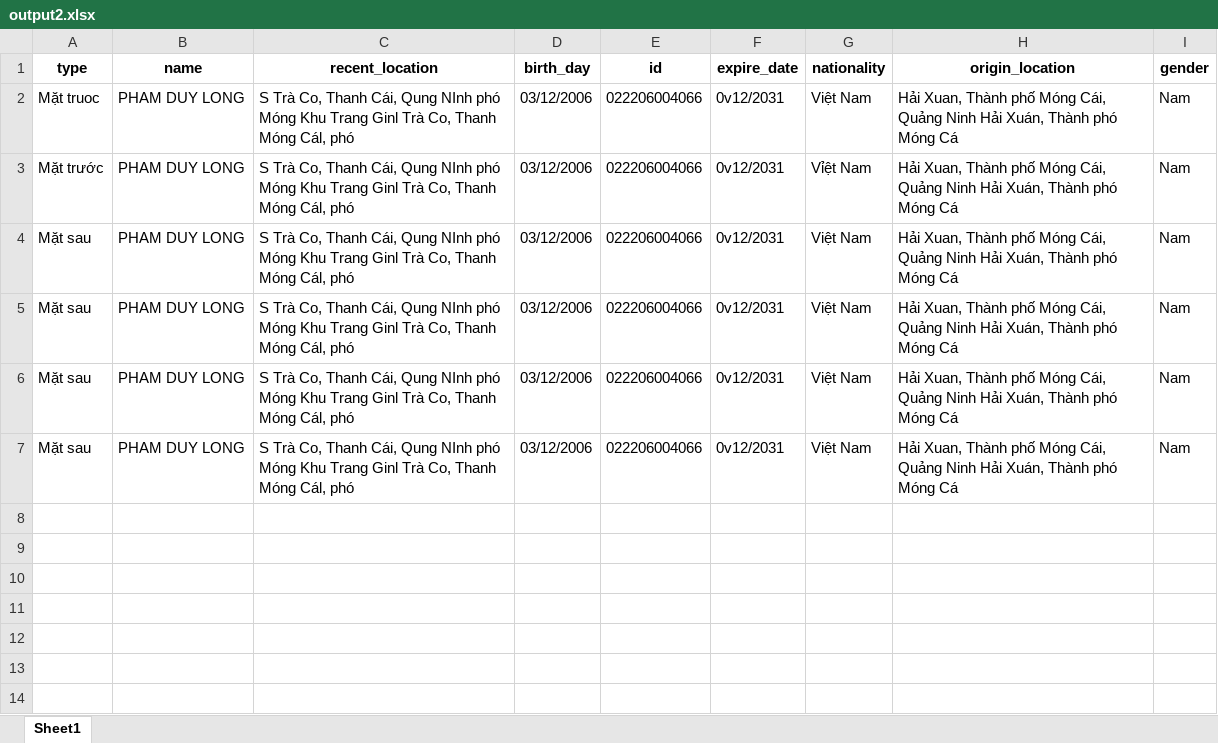
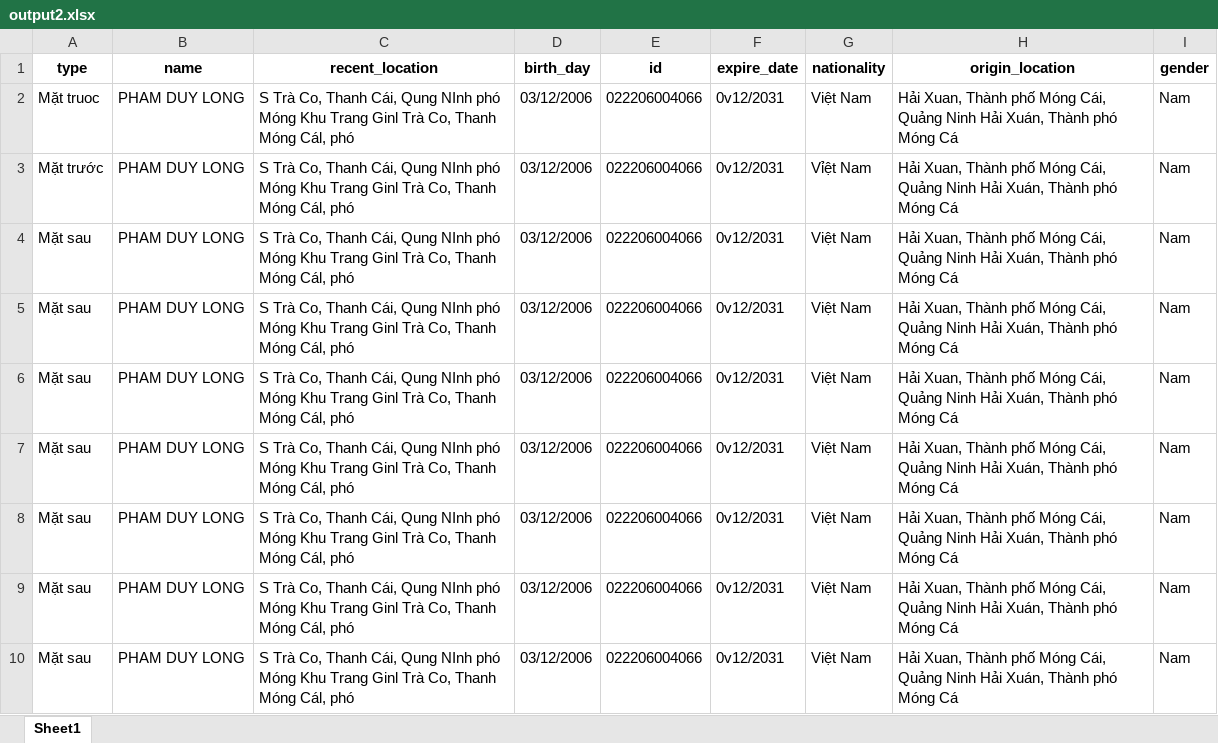
Before and after one commit to zzhunght/VN-cccd-OCR, an Excel workbook: output2.xlsx, sheet Sheet1, drawn as a sheet; values as stored, in another font and other column widths than the file's, no borders; the diff names each change by its address in the sheet, - before the commit and + after, or states it on an @@ line.

Commit message:
Squashed commit of the following:
commit a9a8da6022a865d6c06584772e04bb7e9451fd35
Author: ZettourNguyen <121755160+ZettourNguyen@users.noreply.github.com>
Date:   Sun Oct 15 19:10:00 2023 +0700

    add converBase64 and test, cor error

commit 9854c4a8040d0782ff39cc67b3d62de4786f70f9
Author: ZettourNguyen <121755160+ZettourNguyen@users.noreply.github.com>
Date:   Tue Oct 10 12:45:19 2023 +0700

    move handle.docx to app

```diff
--- a/output2.xlsx (sheet Sheet1)
+++ b/output2.xlsx (sheet Sheet1)
+row 8: Mặt sau | PHAM DUY LONG | S Trà Co, Thanh Cái, Qung NInh phó Móng Khu Trang Ginl Trà Co, Thanh Móng Cál, phó | 03/12/2006 | 022206004066 | 0v12/2031 | Việt Nam | Hải Xuan, Thành phố Móng Cái, Quảng Ninh Hải Xuán, Thành phó Móng Cá | Nam
+row 9: Mặt sau | PHAM DUY LONG | S Trà Co, Thanh Cái, Qung NInh phó Móng Khu Trang Ginl Trà Co, Thanh Móng Cál, phó | 03/12/2006 | 022206004066 | 0v12/2031 | Việt Nam | Hải Xuan, Thành phố Móng Cái, Quảng Ninh Hải Xuán, Thành phó Móng Cá | Nam
+row 10: Mặt sau | PHAM DUY LONG | S Trà Co, Thanh Cái, Qung NInh phó Móng Khu Trang Ginl Trà Co, Thanh Móng Cál, phó | 03/12/2006 | 022206004066 | 0v12/2031 | Việt Nam | Hải Xuan, Thành phố Móng Cái, Quảng Ninh Hải Xuán, Thành phó Móng Cá | Nam
```
Also changed, not shown: new_file.xlsx, 15 other files.
